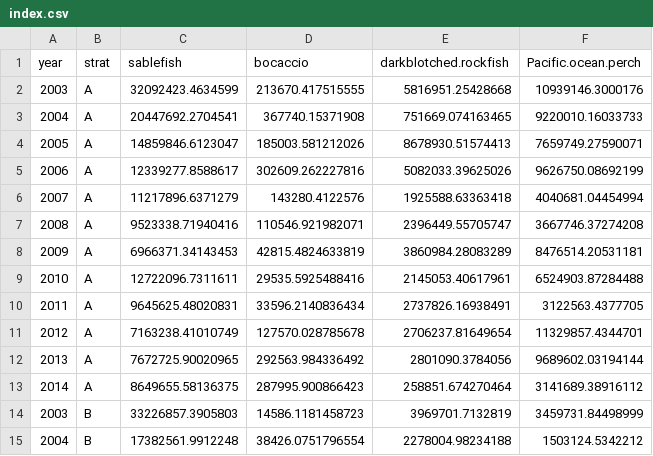
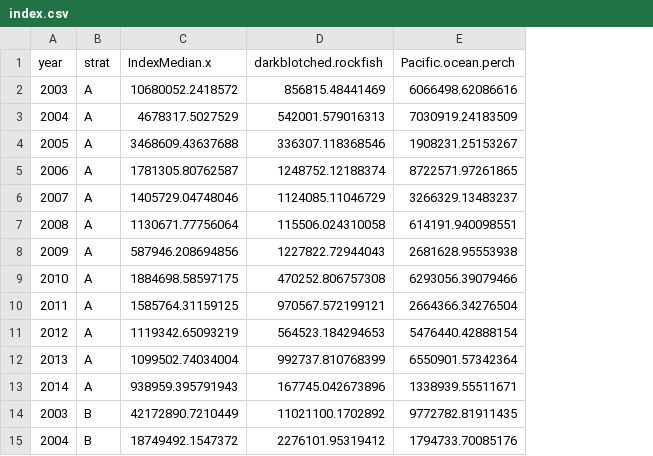
Before and after one commit to kellijohnson-NOAA/wcd, a CSV file: results/index.csv, drawn as a sheet; only a part is shown; removed rows and columns are numbered as before the commit, all else as after; the diff covers the shown part only; the diff names each change by its address in the sheet, - before the commit and + after, or states it on an @@ line.

Commit message:
Major changes to survey with results

```diff
--- a/results/index.csv
+++ b/results/index.csv
-column C (sablefish), rows 2-15: 32092423.4634599 | 20447692.2704541 | 14859846.6123047 | 12339277.8588617 | 11217896.6371279 | 9523338.71940416 | 6966371.34143453 | 12722096.7311611 | 9645625.48020831 | 7163238.41010749 | 7672725.90020965 | 8649655.58136375 | 33226857.3905803 | 17382561.9912248
-column D (bocaccio), rows 2-15: 213670.417515555 | 367740.15371908 | 185003.581212026 | 302609.262227816 | 143280.4122576 | 110546.921982071 | 42815.4824633819 | 29535.5925488416 | 33596.2140836434 | 127570.028785678 | 292563.984336492 | 287995.900866423 | 14586.1181458723 | 38426.0751796554
+column C (IndexMedian.x), rows 2-15: 10680052.2418572 | 4678317.5027529 | 3468609.43637688 | 1781305.80762587 | 1405729.04748046 | 1130671.77756064 | 587946.208694856 | 1884698.58597175 | 1585764.31159125 | 1119342.65093219 | 1099502.74034004 | 938959.395791943 | 42172890.7210449 | 18749492.1547372
-D2 (darkblotched.rockfish): 5816951.25428668
+D2 (darkblotched.rockfish): 856815.48441469
-E2 (Pacific.ocean.perch): 10939146.3000176
+E2 (Pacific.ocean.perch): 6066498.62086616
-D3 (darkblotched.rockfish): 751669.074163465
+D3 (darkblotched.rockfish): 542001.579016313
-E3 (Pacific.ocean.perch): 9220010.16033733
+E3 (Pacific.ocean.perch): 7030919.24183509
-D4 (darkblotched.rockfish): 8678930.51574413
+D4 (darkblotched.rockfish): 336307.118368546
-E4 (Pacific.ocean.perch): 7659749.27590071
+E4 (Pacific.ocean.perch): 1908231.25153267
-D5 (darkblotched.rockfish): 5082033.39625026
+D5 (darkblotched.rockfish): 1248752.12188374
-E5 (Pacific.ocean.perch): 9626750.08692199
+E5 (Pacific.ocean.perch): 8722571.97261865
-D6 (darkblotched.rockfish): 1925588.63363418
+D6 (darkblotched.rockfish): 1124085.11046729
-E6 (Pacific.ocean.perch): 4040681.04454994
+E6 (Pacific.ocean.perch): 3266329.13483237
-D7 (darkblotched.rockfish): 2396449.55705747
+D7 (darkblotched.rockfish): 115506.024310058
-E7 (Pacific.ocean.perch): 3667746.37274208
+E7 (Pacific.ocean.perch): 614191.940098551
-D8 (darkblotched.rockfish): 3860984.28083289
+D8 (darkblotched.rockfish): 1227822.72944043
-E8 (Pacific.ocean.perch): 8476514.20531181
+E8 (Pacific.ocean.perch): 2681628.95553938
-D9 (darkblotched.rockfish): 2145053.40617961
+D9 (darkblotched.rockfish): 470252.806757308
-E9 (Pacific.ocean.perch): 6524903.87284488
+E9 (Pacific.ocean.perch): 6293056.39079466
-D10 (darkblotched.rockfish): 2737826.16938491
+D10 (darkblotched.rockfish): 970567.572199121
-E10 (Pacific.ocean.perch): 3122563.4377705
+E10 (Pacific.ocean.perch): 2664366.34276504
-D11 (darkblotched.rockfish): 2706237.81649654
+D11 (darkblotched.rockfish): 564523.184294653
-E11 (Pacific.ocean.perch): 11329857.4344701
+E11 (Pacific.ocean.perch): 5476440.42888154
-D12 (darkblotched.rockfish): 2801090.3784056
+D12 (darkblotched.rockfish): 992737.810768399
-E12 (Pacific.ocean.perch): 9689602.03194144
+E12 (Pacific.ocean.perch): 6550901.57342364
-D13 (darkblotched.rockfish): 258851.674270464
+D13 (darkblotched.rockfish): 167745.042673896
-E13 (Pacific.ocean.perch): 3141689.38916112
+E13 (Pacific.ocean.perch): 1338939.55511671
-D14 (darkblotched.rockfish): 3969701.7132819
+D14 (darkblotched.rockfish): 11021100.1702892
-E14 (Pacific.ocean.perch): 3459731.84498999
+E14 (Pacific.ocean.perch): 9772782.81911435
-D15 (darkblotched.rockfish): 2278004.98234188
+D15 (darkblotched.rockfish): 2276101.95319412
-E15 (Pacific.ocean.perch): 1503124.5342212
+E15 (Pacific.ocean.perch): 1794733.70085176
```
Also changed, not shown: 68 edited cells elsewhere in this file, 3 other files.
